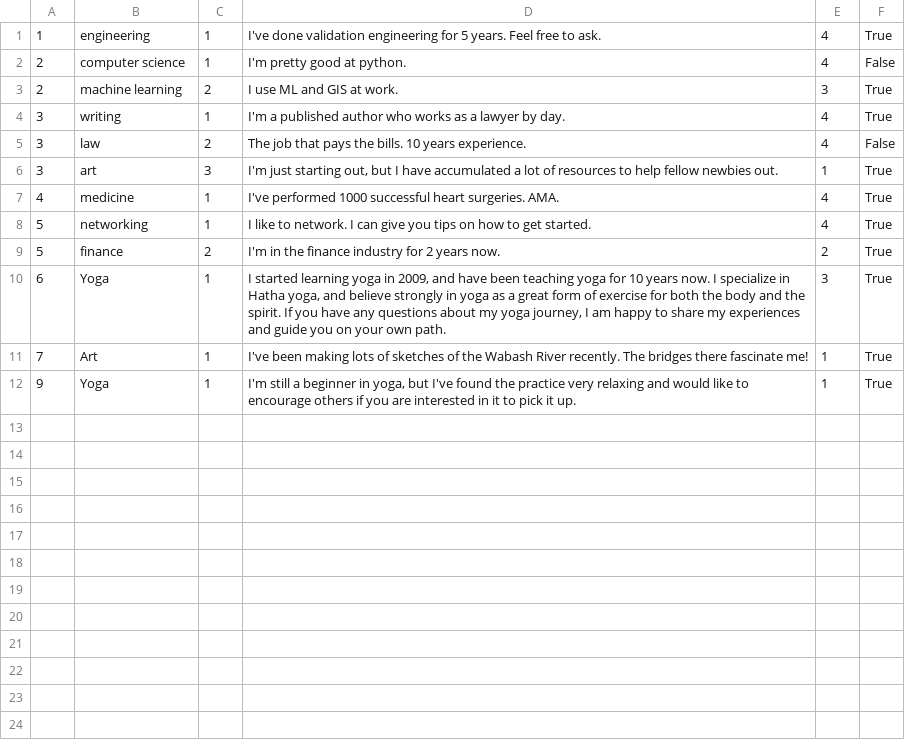
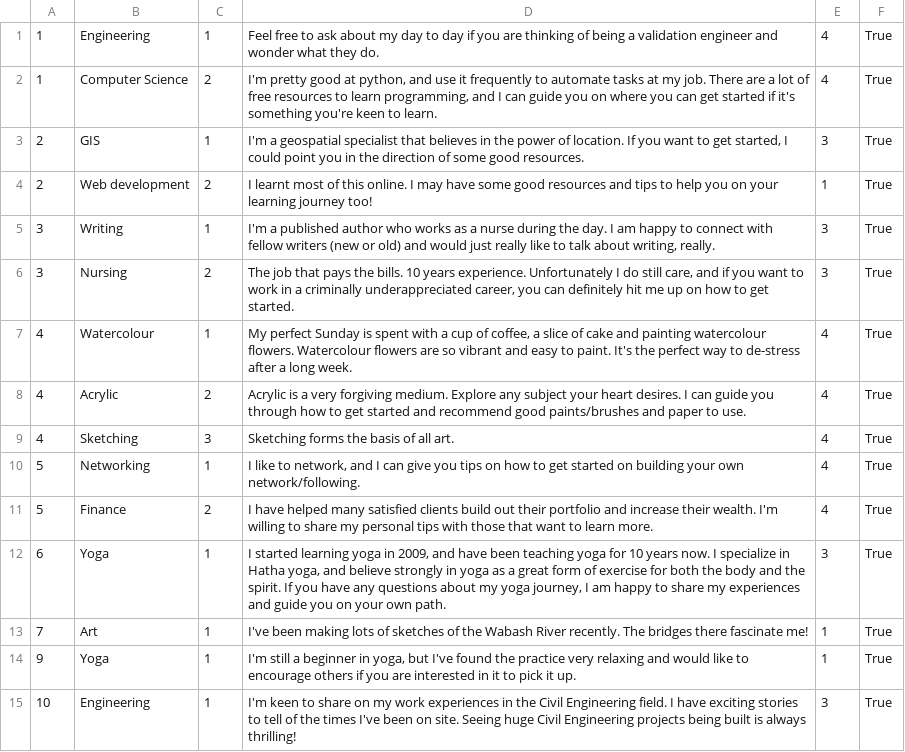
Before and after one commit to skhoosh/candoor, a CSV file: Data/expertise.csv, drawn as a sheet.

```diff
--- a/Data/expertise.csv
+++ b/Data/expertise.csv
@@ -1,10 +1,12 @@
-1,"engineering",1,"I've done validation engineering for 5 years. Feel free to ask.",4,True
-2,"computer science",1,"I'm pretty good at python.",4,False
-2,"machine learning",2,"I use ML and GIS at work.",3,True
-3,"writing",1,"I'm a published author who works as a lawyer by day.",4,True
-3,"law",2,"The job that pays the bills. 10 years experience.",4,False
-3,"art",3,"I'm just starting out, but I have accumulated a lot of resources to help fellow newbies out.",1,True
-4,"medicine",1,"I've performed 1000 successful heart surgeries. AMA.",4,True
-5,"networking",1,"I like to network. I can give you tips on how to get started.",4,True
-5,"finance",2,"I'm in the finance industry for 2 years now.",2,True
+1,"Engineering",1,"Feel free to ask about my day to day if you are thinking of being a validation engineer and wonder what they do.",4,True
+1,"Computer Science",2,"I'm pretty good at python, and use it frequently to automate tasks at my job. There are a lot of free resources to learn programming, and I can guide you on where you can get started if it's something you're keen to learn.",4,True
+2,"GIS",1,"I'm a geospatial specialist that believes in the power of location. If you want to get started, I could point you in the direction of some good resources.",3,True
+2,"Web development",2,"I learnt most of this online. I may have some good resources and tips to help you on your learning journey too!",1,True
+3,"Writing",1,"I'm a published author who works as a nurse during the day. I am happy to connect with fellow writers (new or old) and would just really like to talk about writing, really.",3,True
+3,"Nursing",2,"The job that pays the bills. 10 years experience. Unfortunately I do still care, and if you want to work in a criminally underappreciated career, you can definitely hit me up on how to get started.",3,True
+4,"Watercolour",1,"My perfect Sunday is spent with a cup of coffee, a slice of cake and painting watercolour flowers. Watercolour flowers are so vibrant and easy to paint. It's the perfect way to de-stress after a long week.",4,True
+4,"Acrylic",2,"Acrylic is a very forgiving medium. Explore any subject your heart desires. I can guide you through how to get started and recommend good paints/brushes and paper to use.",4,True
+4,"Sketching",3,"Sketching forms the basis of all art.",4,True
+5,"Networking",1,"I like to network, and I can give you tips on how to get started on building your own network/following.",4,True
+5,"Finance",2,"I have helped many satisfied clients build out their portfolio and increase their wealth. I'm willing to share my personal tips with those that want to learn more.",4,True
 6,"Yoga",1,"I started learning yoga in 2009, and have been teaching yoga for 10 years now. I specialize in Hatha yoga, and believe strongly in yoga as a great form of exercise for both the body and the spirit. If you have any questions about my yoga journey, I am happy to share my experiences and guide you on your own path.",3,True
@@ -12 +14,2 @@
 9,"Yoga",1,"I'm still a beginner in yoga, but I've found the practice very relaxing and would like to encourage others if you are interested in it to pick it up.",1,True
+10,"Engineering",1,"I'm keen to share on my work experiences in the Civil Engineering field. I have exciting stories to tell of the times I've been on site. Seeing huge Civil Engineering projects being built is always thrilling!",3,True
```
Also changed, not shown: Data/aspiration.csv, Data/user.csv, 1 other file.
